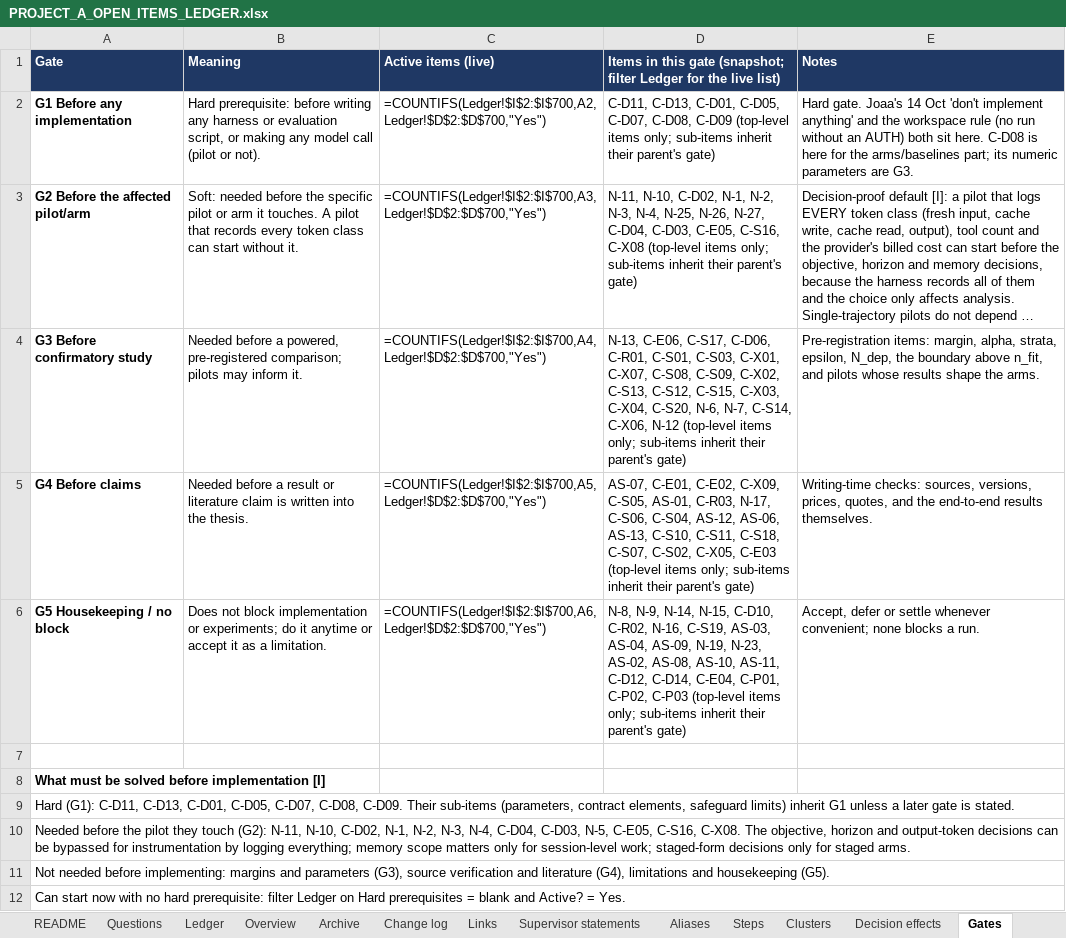
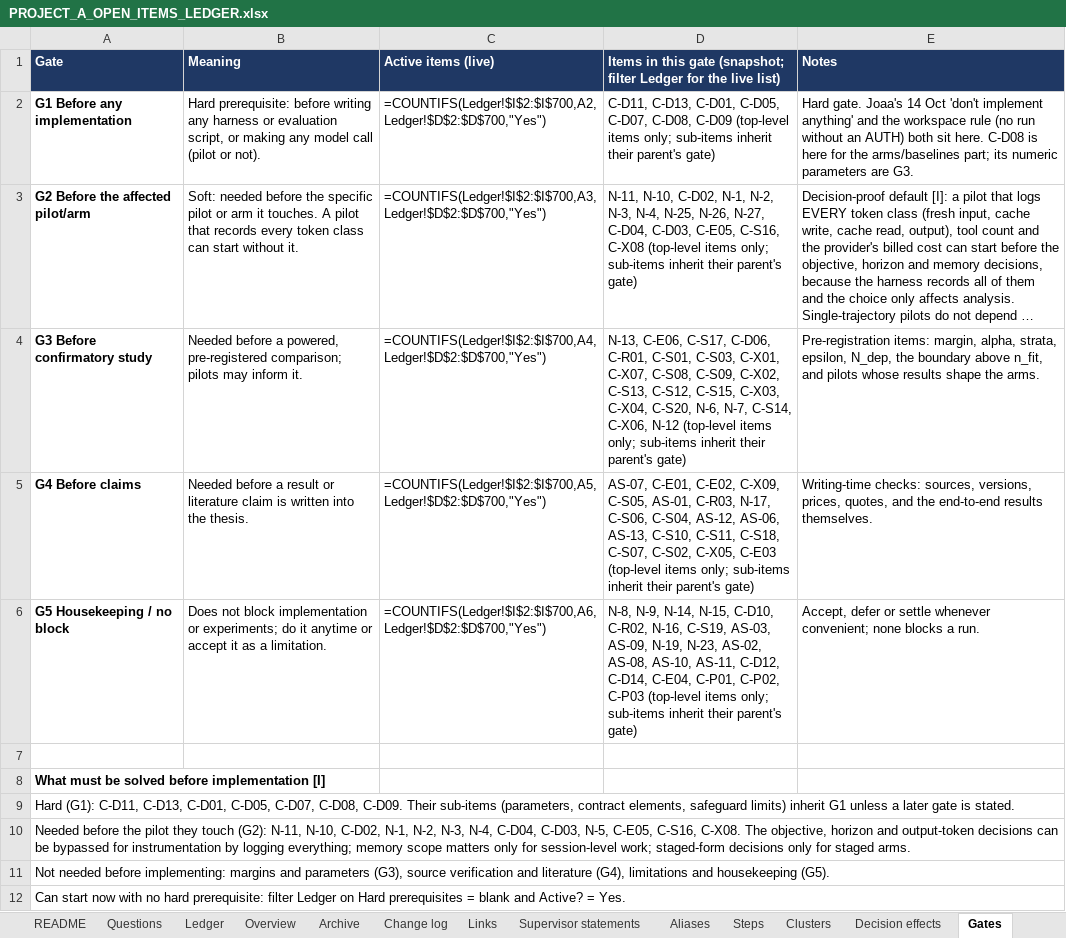
Before and after one commit to omarelansary/thesis-policy-design, an Excel workbook: design/ledger/PROJECT_A_OPEN_ITEMS_LEDGER.xlsx, sheet Gates, drawn as a sheet; long unchanged cells end in …; values as stored, in another font and other column widths than the file's, no borders; formulas without a stored value are shown as written; the diff names each change by its address in the sheet, - before the commit and + after, or states it on an @@ line.

```diff
--- a/design/ledger/PROJECT_A_OPEN_ITEMS_LEDGER.xlsx (sheet Gates)
+++ b/design/ledger/PROJECT_A_OPEN_ITEMS_LEDGER.xlsx (sheet Gates)
-D6: …C-S19, AS-03, AS-04, AS-09, N-19,…
+D6: …C-S19, AS-03, AS-09, N-19,…
```
Also changed, not shown: sheet Ledger, sheet Archive, sheet Change log, sheet Steps, sheet README, 49 other files.
